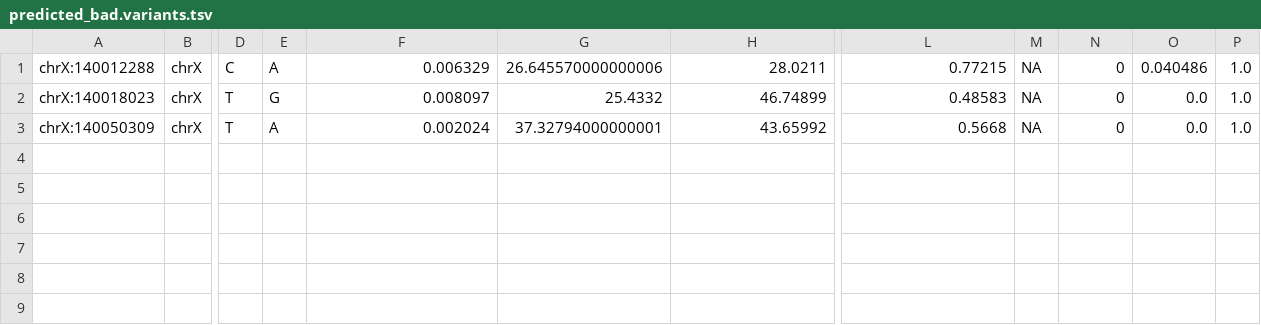
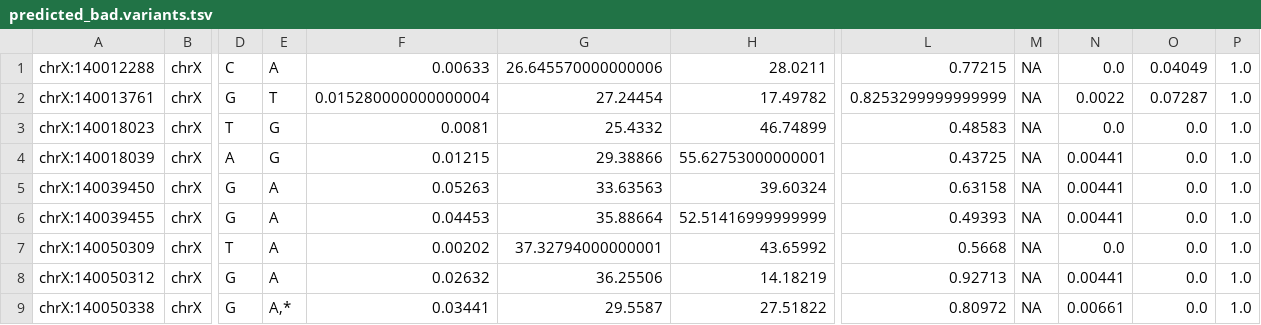
Before and after one commit to avallonking/ForestQC, a TSV file: examples/example_output/predicted_bad.variants.tsv, drawn as a sheet; only a part is shown, gaps mark what is left out; addresses are those after the commit; rows hold the shown columns only; the diff names each change by its address in the sheet, - before the commit and + after, or states it on an @@ line.

```diff
--- a/examples/example_output/predicted_bad.variants.tsv
+++ b/examples/example_output/predicted_bad.variants.tsv
-F1: 0.006329
+F1: 0.00633
-N1: 0
+N1: 0.0
-O1: 0.040486
+O1: 0.04049
+row 2: chrX:140013761 | chrX | G | T | 0.015280000000000004 | 27.24454 | 17.49782 | 0.8253299999999999 | NA | 0.0022 | 0.07287 | 1.0
-F3: 0.008097
+F3: 0.0081
-N3: 0
+N3: 0.0
+row 4: chrX:140018039 | chrX | A | G | 0.01215 | 29.38866 | 55.62753000000001 | 0.43725 | NA | 0.00441 | 0.0 | 1.0
+row 5: chrX:140039450 | chrX | G | A | 0.05263 | 33.63563 | 39.60324 | 0.63158 | NA | 0.00441 | 0.0 | 1.0
+row 6: chrX:140039455 | chrX | G | A | 0.04453 | 35.88664 | 52.51416999999999 | 0.49393 | NA | 0.00441 | 0.0 | 1.0
-F7: 0.002024
+F7: 0.00202
-N7: 0
+N7: 0.0
+row 8: chrX:140050312 | chrX | G | A | 0.02632 | 36.25506 | 14.18219 | 0.92713 | NA | 0.00441 | 0.0 | 1.0
+row 9: chrX:140050338 | chrX | G | A,* | 0.03441 | 29.5587 | 27.51822 | 0.80972 | NA | 0.00661 | 0.0 | 1.0
```
Also changed, not shown: examples/example_output/all.bad.variants.tsv, examples/example_output/all.good.variants.tsv, 15 other files.
